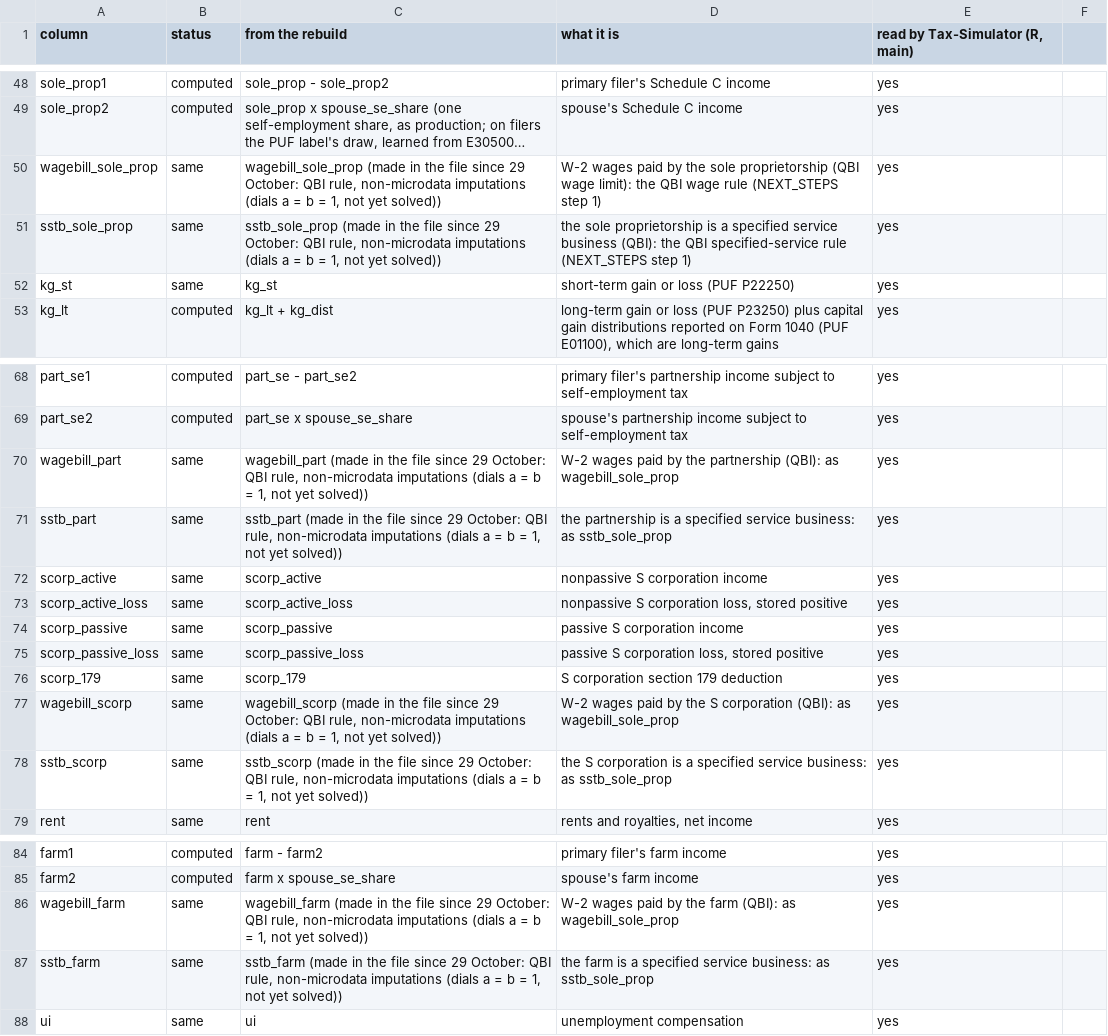
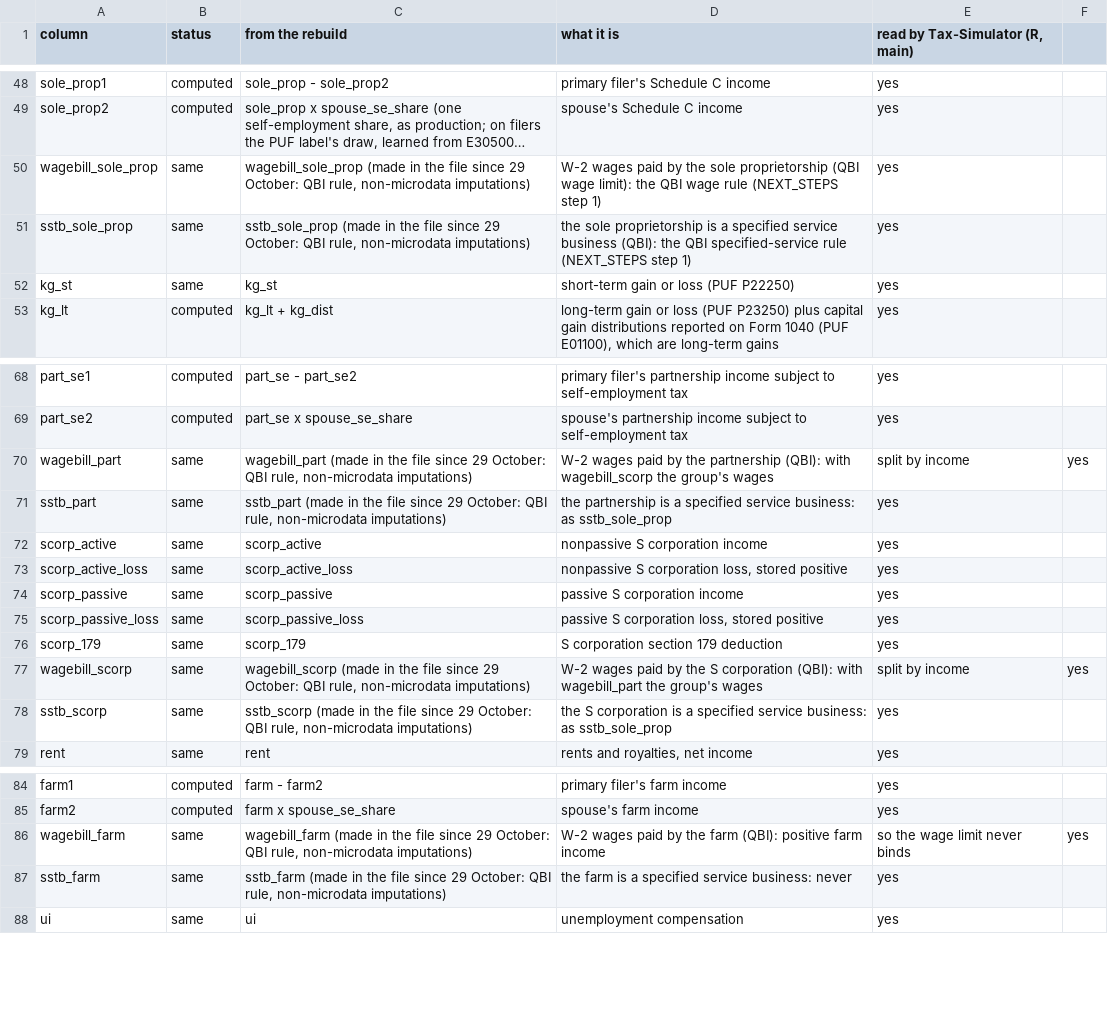
Before and after one commit to Budget-Lab-Yale/Tax-Data, a CSV file: research/rebuild/TAXSIM_FILE_COLUMNS.csv, drawn as a sheet; only a part is shown, gaps mark what is left out; long unchanged cells end in …; the diff names each change by its address in the sheet, - before the commit and + after, or states it on an @@ line.

```diff
--- a/research/rebuild/TAXSIM_FILE_COLUMNS.csv
+++ b/research/rebuild/TAXSIM_FILE_COLUMNS.csv
-C50 (from the rebuild): …rule, non-microdata imputations (dials a = b = 1, not yet solved))
+C50 (from the rebuild): …rule, non-microdata imputations)
-C51 (from the rebuild): …rule, non-microdata imputations (dials a = b = 1, not yet solved))
+C51 (from the rebuild): …rule, non-microdata imputations)
-C70 (from the rebuild): …rule, non-microdata imputations (dials a = b = 1, not yet solved))
+C70 (from the rebuild): …rule, non-microdata imputations)
-D70 (what it is): …partnership (QBI): as wagebill_sole_prop
+D70 (what it is): …partnership (QBI): with wagebill_scorp the group's wages
-E70 (read by Tax-Simulator (R, main)): yes
+E70 (read by Tax-Simulator (R, main)): split by income
-F70: (empty)
+F70: yes
-C71 (from the rebuild): …rule, non-microdata imputations (dials a = b = 1, not yet solved))
+C71 (from the rebuild): …rule, non-microdata imputations)
-C77 (from the rebuild): …rule, non-microdata imputations (dials a = b = 1, not yet solved))
+C77 (from the rebuild): …rule, non-microdata imputations)
-D77 (what it is): …corporation (QBI): as wagebill_sole_prop
+D77 (what it is): …corporation (QBI): with wagebill_part the group's wages
-E77 (read by Tax-Simulator (R, main)): yes
+E77 (read by Tax-Simulator (R, main)): split by income
-F77: (empty)
+F77: yes
-C78 (from the rebuild): …rule, non-microdata imputations (dials a = b = 1, not yet solved))
+C78 (from the rebuild): …rule, non-microdata imputations)
-C86 (from the rebuild): …rule, non-microdata imputations (dials a = b = 1, not yet solved))
+C86 (from the rebuild): …rule, non-microdata imputations)
-D86 (what it is): …farm (QBI): as wagebill_sole_prop
+D86 (what it is): …farm (QBI): positive farm income
-E86 (read by Tax-Simulator (R, main)): yes
+E86 (read by Tax-Simulator (R, main)): so the wage limit never binds
-F86: (empty)
+F86: yes
-C87 (from the rebuild): …rule, non-microdata imputations (dials a = b = 1, not yet solved))
+C87 (from the rebuild): …rule, non-microdata imputations)
-D87 (what it is): …service business: as sstb_sole_prop
+D87 (what it is): …service business: never
```
Also changed, not shown: research/rebuild/CALCULATOR_CONTRACT.csv, 7 other files.
